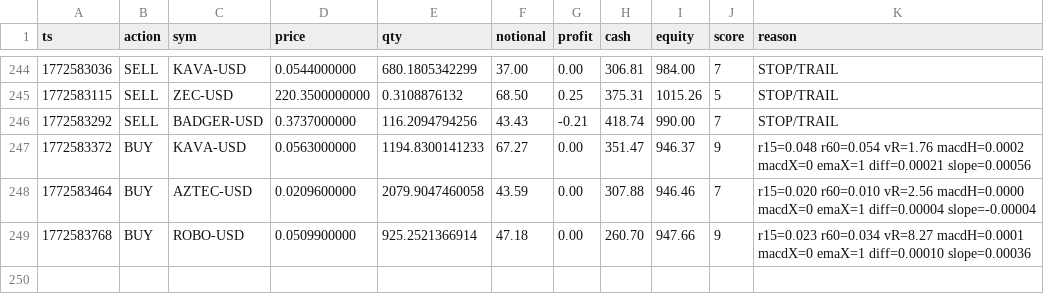
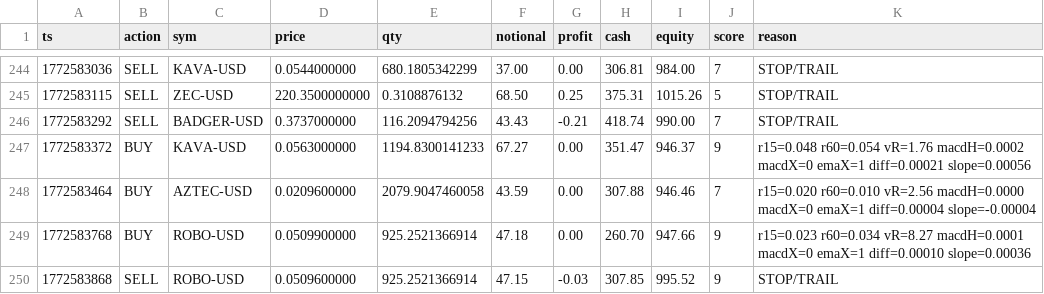
Before and after one commit to joshuadobbs056-ctrl/coin-sniper-data, a CSV file: trade_history.csv, drawn as a sheet; only a part is shown, gaps mark what is left out.

Commit message:
update trade_history.csv

```diff
--- a/trade_history.csv
+++ b/trade_history.csv
@@ -249 +249,2 @@ ts,action,sym,price,qty,notional,profit,cash,equity,score,reason
 1772583768,BUY,ROBO-USD,0.0509900000,925.2521366914,47.18,0.00,260.70,947.66,9,r15=0.023 r60=0.034 vR=8.27 macdH=0.0001 macdX=0 emaX=1 diff=0.00010 slope=0.00036
+1772583868,SELL,ROBO-USD,0.0509600000,925.2521366914,47.15,-0.03,307.85,995.52,9,STOP/TRAIL
```
